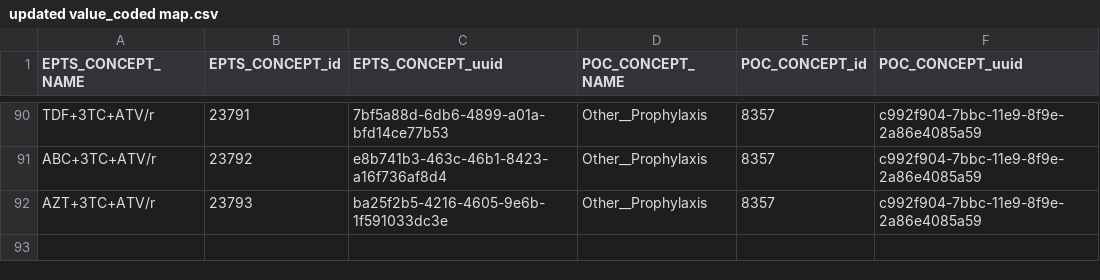
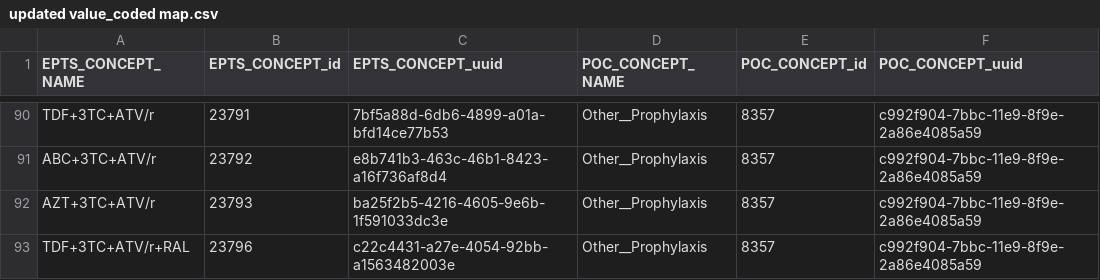
Before and after one commit to esaude/epts-platform, a CSV file: migration_to_poc/updated value_coded map.csv, drawn as a sheet; only a part is shown, gaps mark what is left out.

```diff
--- a/migration_to_poc/updated value_coded map.csv
+++ b/migration_to_poc/updated value_coded map.csv
@@ -100 +100,2 @@ ABC+3TC+ATV/r,23792,e8b741b3-463c-46b1-8423-a16f736af8d4,Other__Prophylaxis,8357
 AZT+3TC+ATV/r,23793,ba25f2b5-4216-4605-9e6b-1f591033dc3e,Other__Prophylaxis,8357,c992f904-7bbc-11e9-8f9e-2a86e4085a59
+TDF+3TC+ATV/r+RAL,23796,c22c4431-a27e-4054-92bb-a1563482003e,Other__Prophylaxis,8357,c992f904-7bbc-11e9-8f9e-2a86e4085a59
```
Also changed, not shown: 2 other files.
